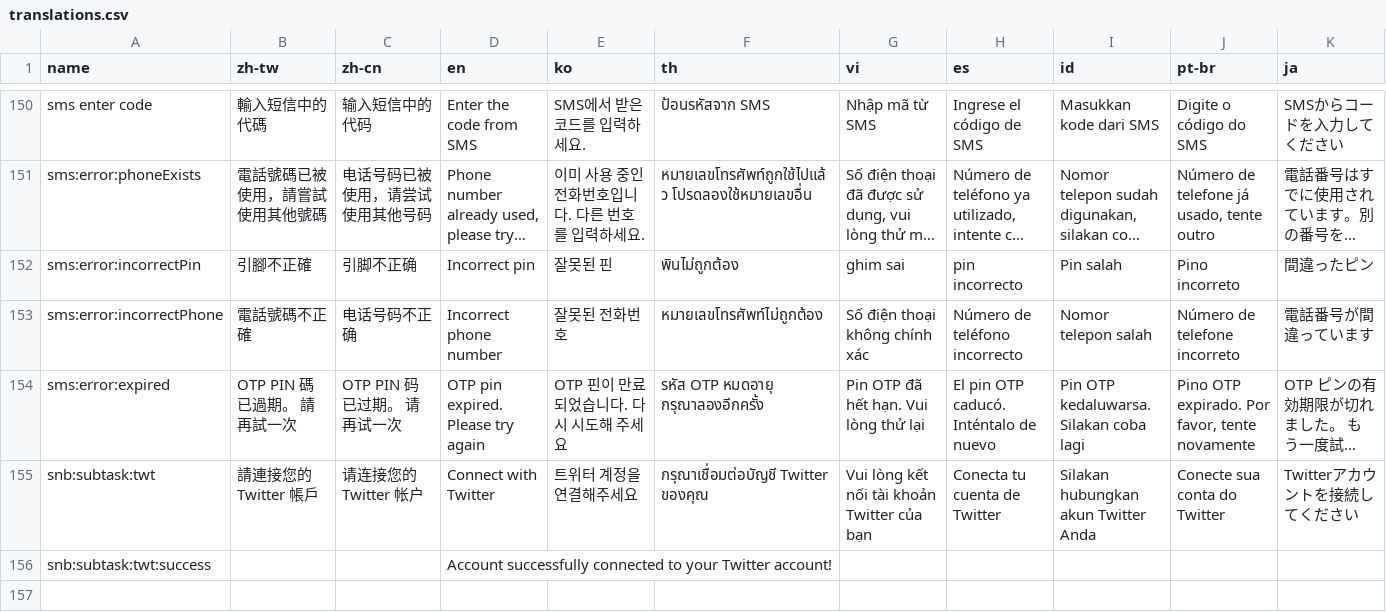
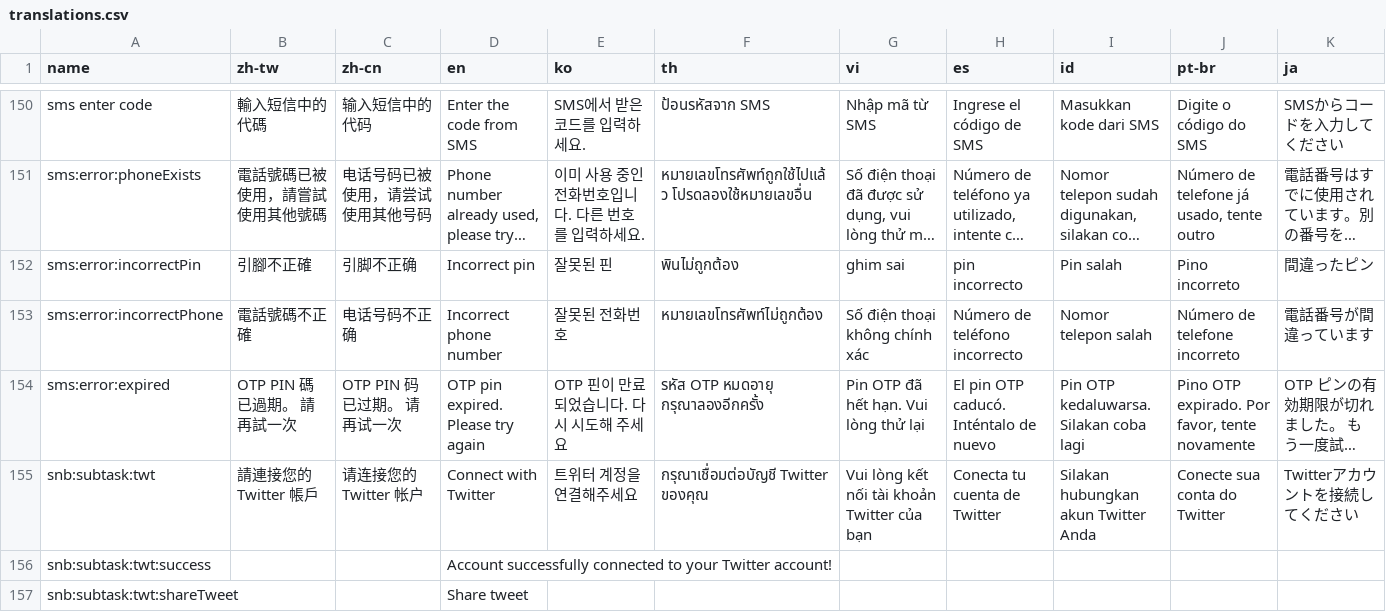
Before and after one commit to yaozakai/gambits, a CSV file: static/csv/translations.csv, drawn as a sheet; only a part is shown, gaps mark what is left out; long unchanged cells end in ….

```diff
--- a/static/csv/translations.csv
+++ b/static/csv/translations.csv
@@ -156 +156,2 @@ snb:subtask:twt,請連接您的 Twitter 帳戶,请连接您的 Twitter 帐户,Co
 snb:subtask:twt:success,,,Account successfully connected to your Twitter account!,,,,,,,
+snb:subtask:twt:shareTweet,,,Share tweet,,,,,,,
```
Also changed, not shown: 12 other files.
